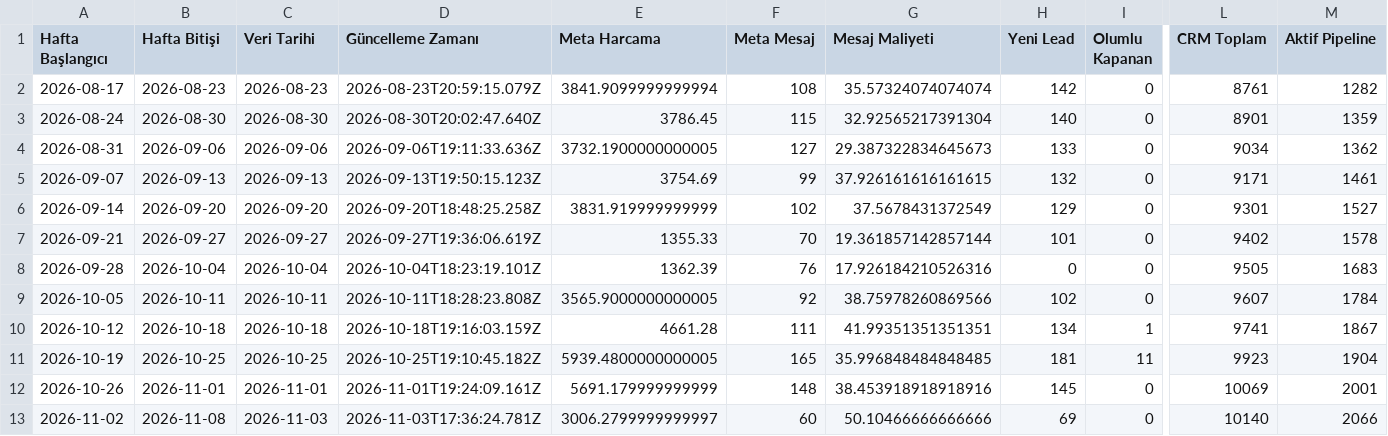
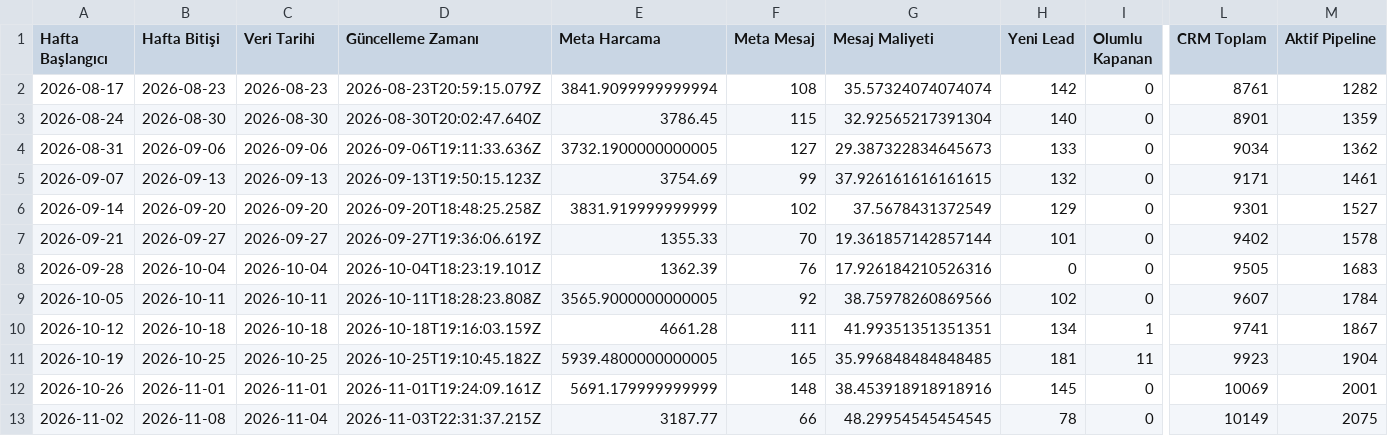
Before and after one commit to sefayama-rgb/menargrup, a CSV file: data/weekly_kpi.csv, drawn as a sheet; only a part is shown, gaps mark what is left out; the diff names each change by its address in the sheet, - before the commit and + after, or states it on an @@ line.

```diff
--- a/data/weekly_kpi.csv
+++ b/data/weekly_kpi.csv
-C13 (Veri Tarihi): 2026-11-03
+C13 (Veri Tarihi): 2026-11-04
-D13 (Güncelleme Zamanı): 2026-11-03T17:36:24.781Z
+D13 (Güncelleme Zamanı): 2026-11-03T22:31:37.215Z
-E13 (Meta Harcama): 3006.2799999999997
+E13 (Meta Harcama): 3187.77
-F13 (Meta Mesaj): 60
+F13 (Meta Mesaj): 66
-G13 (Mesaj Maliyeti): 50.10466666666666
+G13 (Mesaj Maliyeti): 48.29954545454545
-H13 (Yeni Lead): 69
+H13 (Yeni Lead): 78
-L13 (CRM Toplam): 10140
+L13 (CRM Toplam): 10149
-M13 (Aktif Pipeline): 2066
+M13 (Aktif Pipeline): 2075
```
Also changed, not shown: 5 other files.
